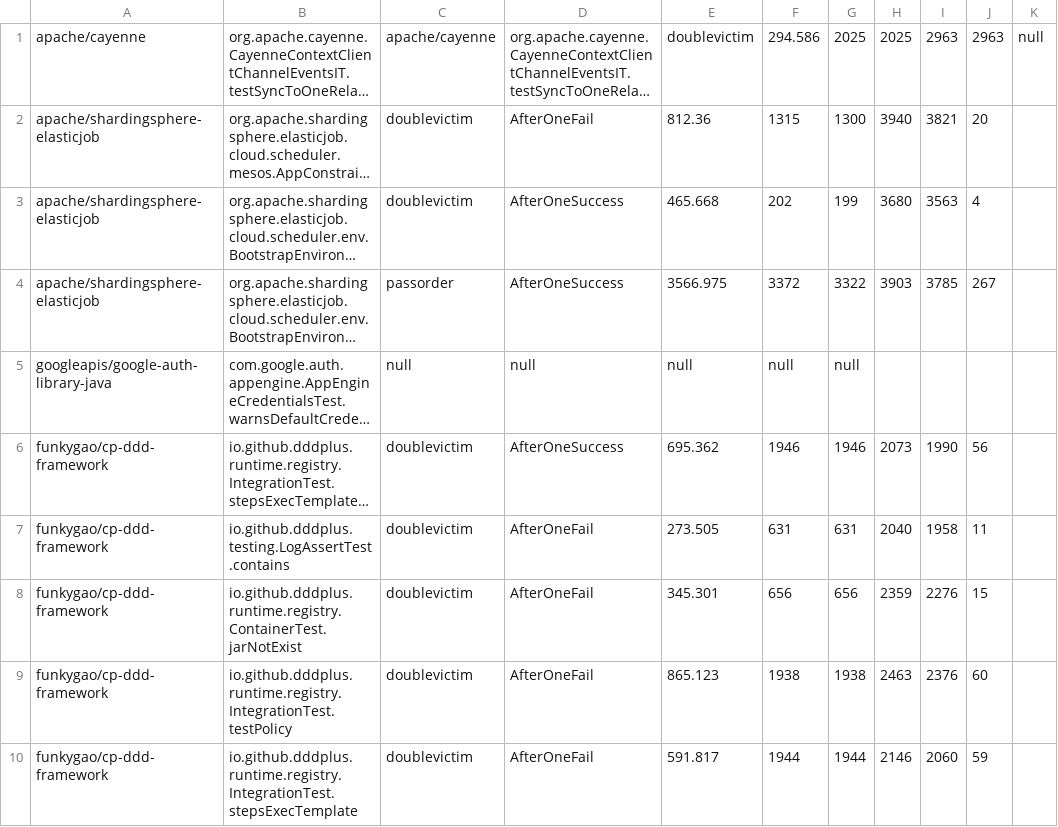
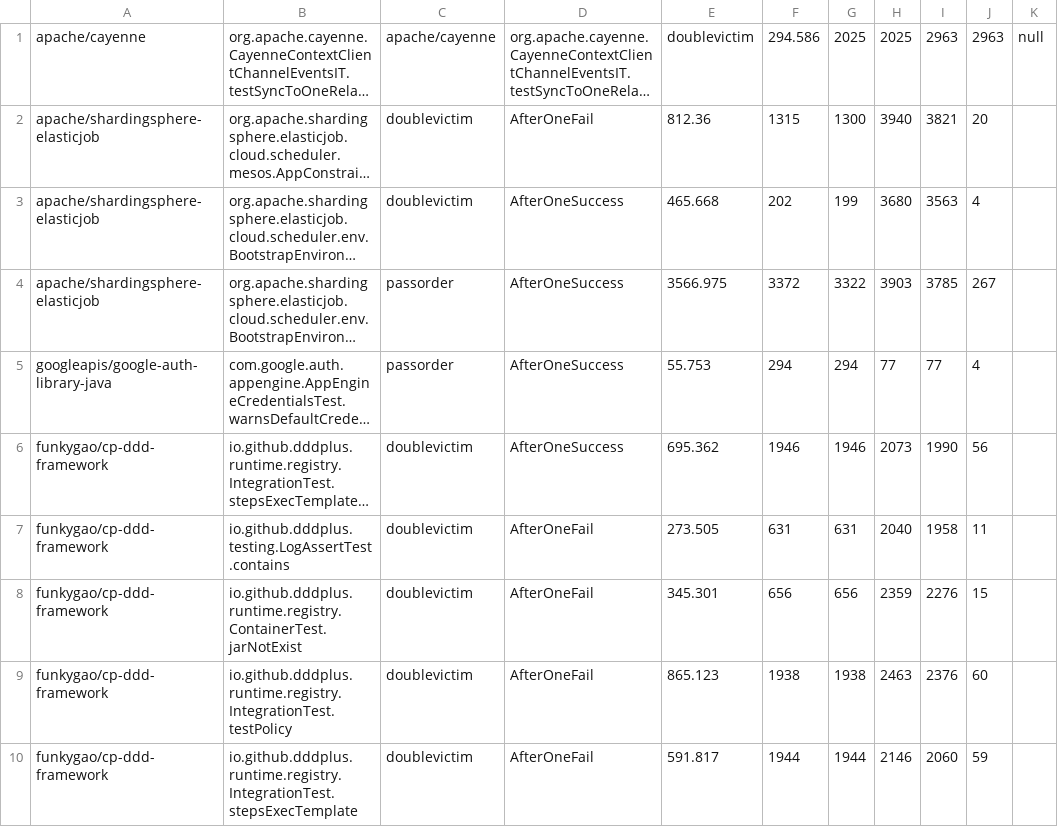
Before and after one commit to ChopinLi-cp/new_script_output, a CSV file: result.csv, drawn as a sheet; only a part is shown; long unchanged cells end in …; the diff names each change by its address in the sheet, - before the commit and + after, or states it on an @@ line.

Commit message:
Update result.csv
change googleapis

```diff
--- a/result.csv
+++ b/result.csv
-C5: null
+C5: passorder
-D5: null
+D5: AfterOneSuccess
-E5: null
+E5: 55.753
-F5: null
+F5: 294
-G5: null
+G5: 294
-H5: (empty)
+H5: 77
-I5: (empty)
+I5: 77
-J5: (empty)
+J5: 4
```
